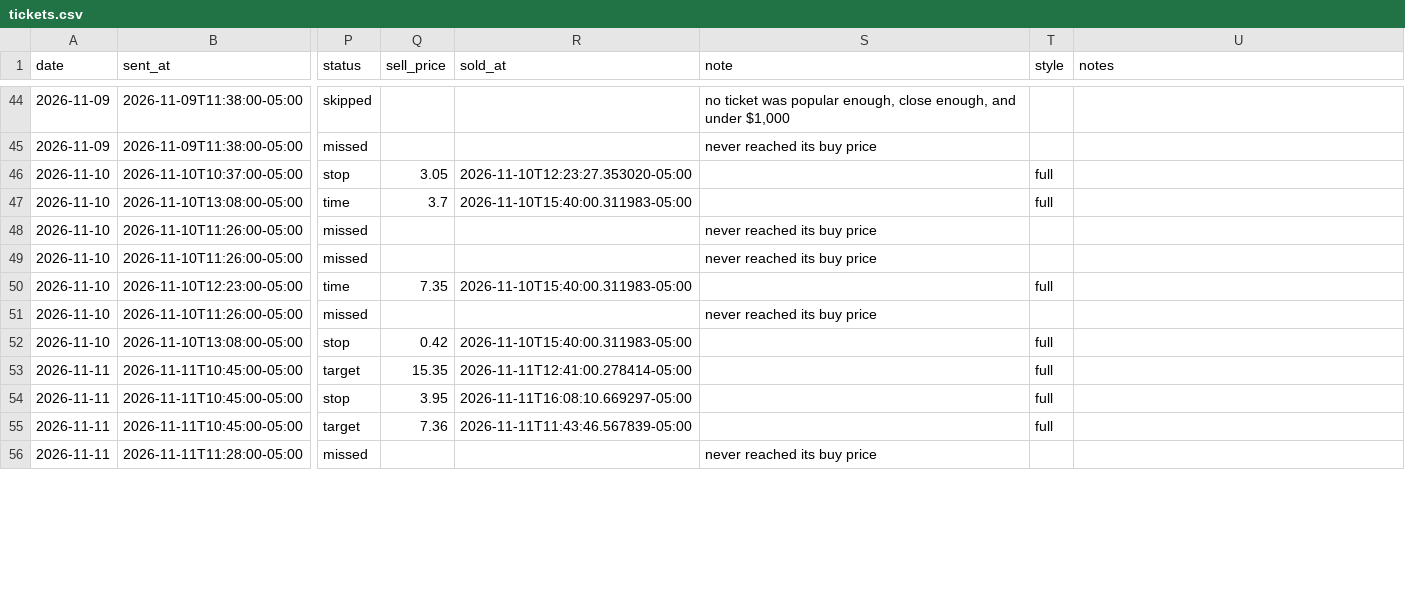
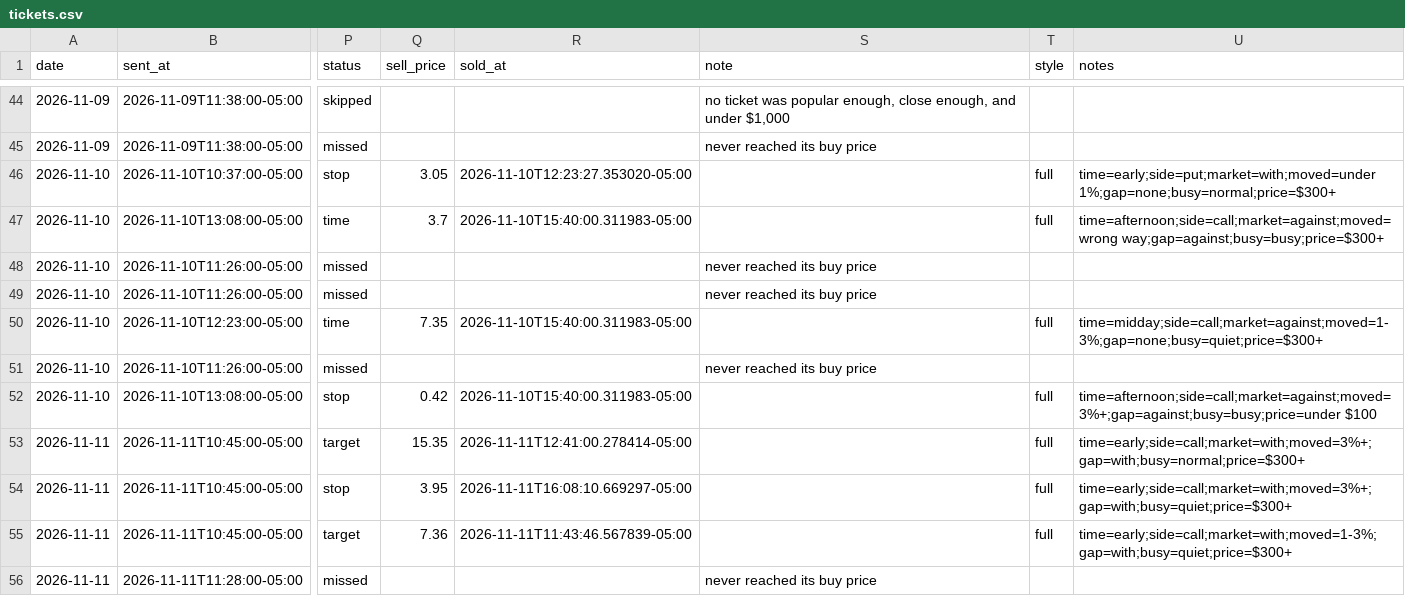
Before and after one commit to tauhid97/Options-Boss, a CSV file: data/tickets.csv, drawn as a sheet; only a part is shown, gaps mark what is left out; the diff covers the shown part only; the diff names each change by its address in the sheet, - before the commit and + after, or states it on an @@ line.

```diff
--- a/data/tickets.csv
+++ b/data/tickets.csv
-U46 (notes): (empty)
+U46 (notes): time=early;side=put;market=with;moved=under 1%;gap=none;busy=normal;price=$300+
-U47 (notes): (empty)
+U47 (notes): time=afternoon;side=call;market=against;moved=wrong way;gap=against;busy=busy;price=$300+
-U50 (notes): (empty)
+U50 (notes): time=midday;side=call;market=against;moved=1-3%;gap=none;busy=quiet;price=$300+
-U52 (notes): (empty)
+U52 (notes): time=afternoon;side=call;market=against;moved=3%+;gap=against;busy=busy;price=under $100
-U53 (notes): (empty)
+U53 (notes): time=early;side=call;market=with;moved=3%+;gap=with;busy=normal;price=$300+
-U54 (notes): (empty)
+U54 (notes): time=early;side=call;market=with;moved=3%+;gap=with;busy=quiet;price=$300+
-U55 (notes): (empty)
+U55 (notes): time=early;side=call;market=with;moved=1-3%;gap=with;busy=quiet;price=$300+
```
Also changed, not shown: 52 edited cells elsewhere in this file, 3 other files.
